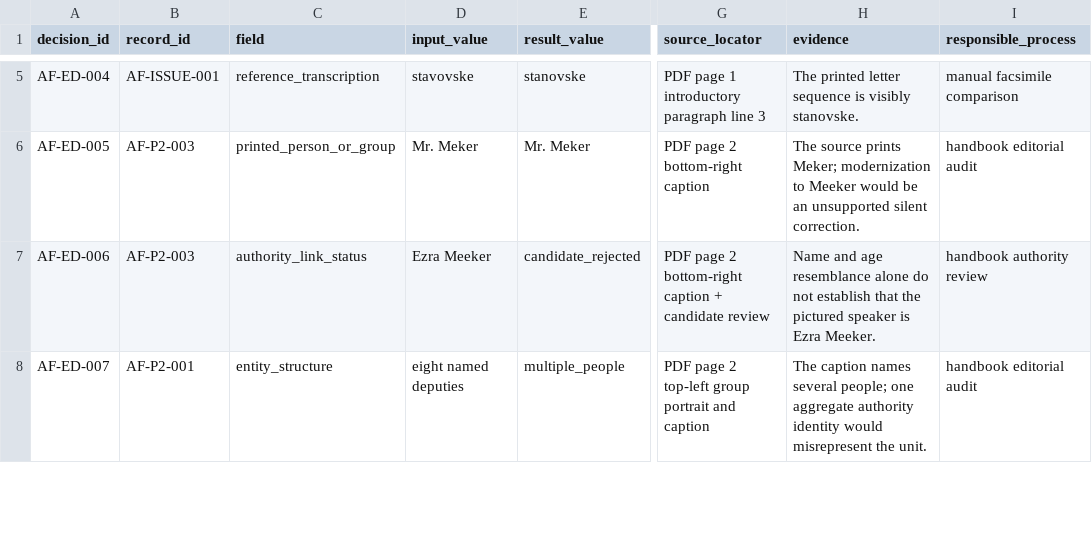
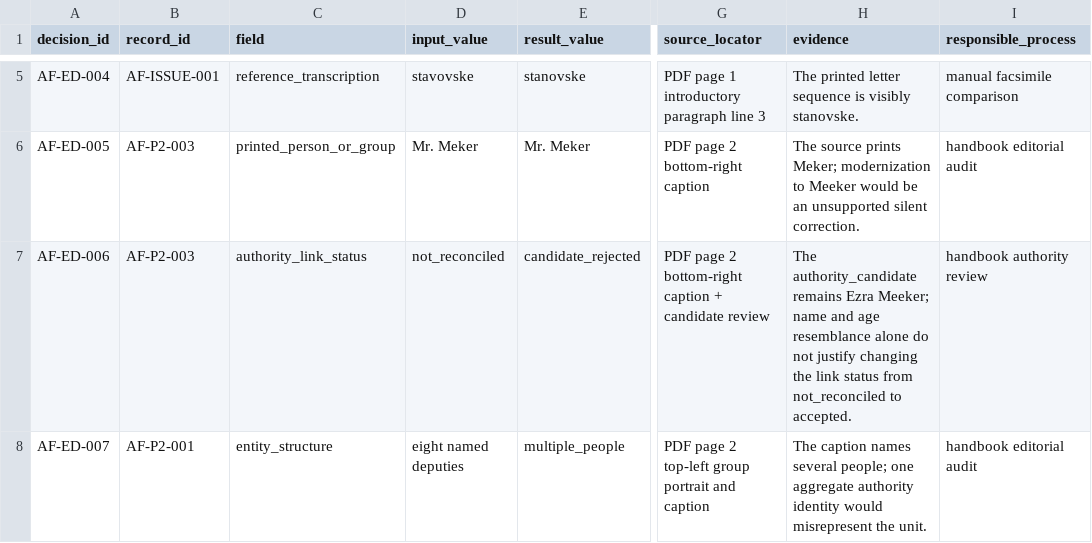
Before and after one commit to damjan-popic/digital-humanities-handbook, a CSV file: teaching-data/archival-friction/reference/editorial-decisions.csv, drawn as a sheet; only a part is shown, gaps mark what is left out; the diff covers the shown part only; the diff names each change by its address in the sheet, - before the commit and + after, or states it on an @@ line.

Commit message:
Address final archival consistency review

```diff
--- a/teaching-data/archival-friction/reference/editorial-decisions.csv
+++ b/teaching-data/archival-friction/reference/editorial-decisions.csv
-D7 (input_value): Ezra Meeker
+D7 (input_value): not_reconciled
-H7 (evidence): Name and age resemblance alone do not establish that the pictured speaker is Ezra Meeker.
+H7 (evidence): The authority_candidate remains Ezra Meeker; name and age resemblance alone do not justify changing the link status from not_reconciled to accepted.
```
Also changed, not shown: 1 added row and 3 edited cells elsewhere in this file, teaching-data/archival-friction/output/ocr-error-audit.csv, teaching-data/archival-friction/output/ocr-evaluation.csv, 38 other files.
